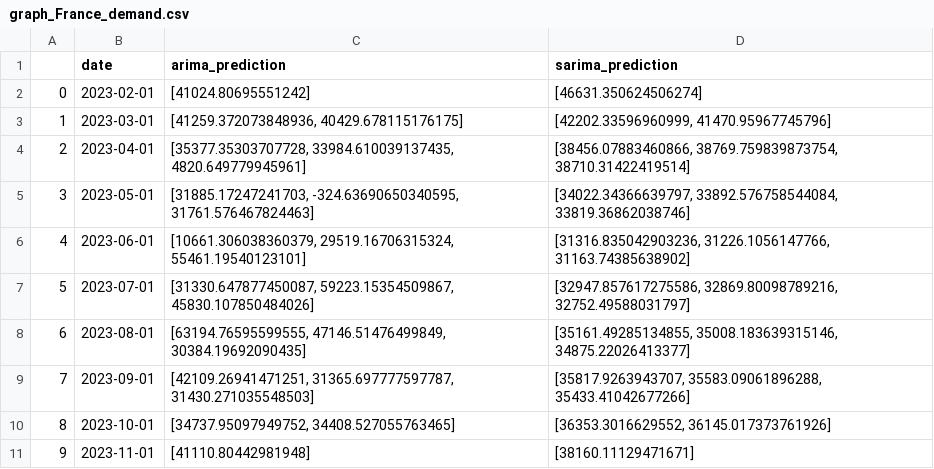
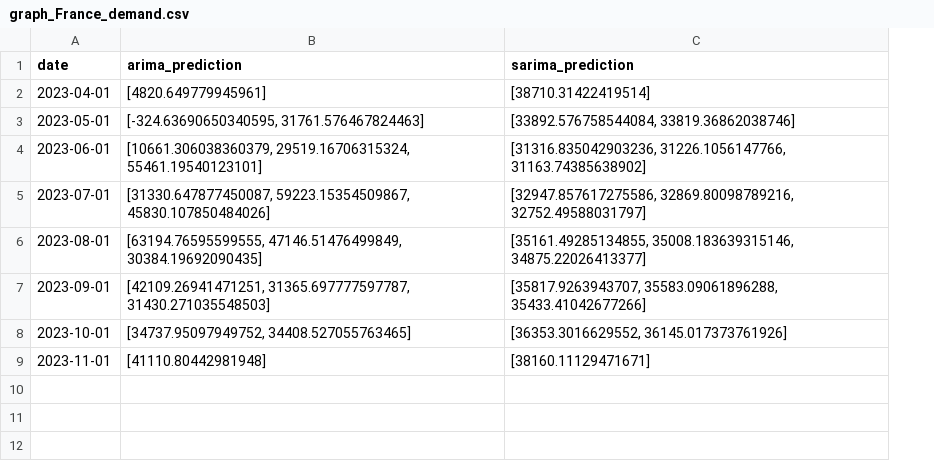
Before and after one commit to TKartist/BachelorProject, a CSV file: vdata/graph_France_demand.csv, drawn as a sheet; removed rows and columns are numbered as before the commit, all else as after; the diff names each change by its address in the sheet, - before the commit and + after, or states it on an @@ line.

```diff
--- a/vdata/graph_France_demand.csv
+++ b/vdata/graph_France_demand.csv
-column A, rows 4-11: 2 | 3 | 4 | 5 | 6 | 7 | 8 | 9
-row 2: 0 | 2023-02-01 | [41024.80695551242] | [46631.350624506274]
-row 3: 1 | 2023-03-01 | [41259.372073848936, 40429.678115176175] | [42202.33596960999, 41470.95967745796]
-B2 (arima_prediction): [35377.35303707728, 33984.610039137435, 4820.649779945961]
+B2 (arima_prediction): [4820.649779945961]
-C2 (sarima_prediction): [38456.07883460866, 38769.759839873754, 38710.31422419514]
+C2 (sarima_prediction): [38710.31422419514]
-B3 (arima_prediction): [31885.17247241703, -324.63690650340595, 31761.576467824463]
+B3 (arima_prediction): [-324.63690650340595, 31761.576467824463]
-C3 (sarima_prediction): [34022.34366639797, 33892.576758544084, 33819.36862038746]
+C3 (sarima_prediction): [33892.576758544084, 33819.36862038746]
```
Also changed, not shown: results/prediction_France_demand_all.csv, results/prediction_France_hydro_nops_all.csv, 19 other files.
